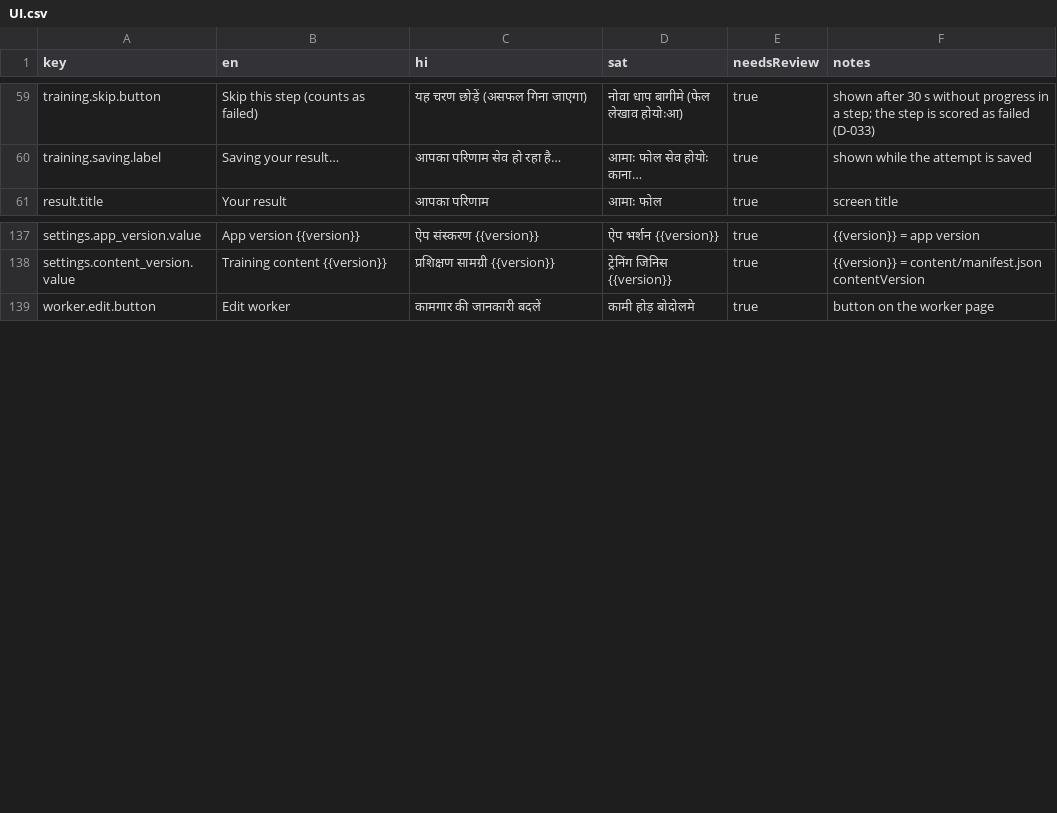
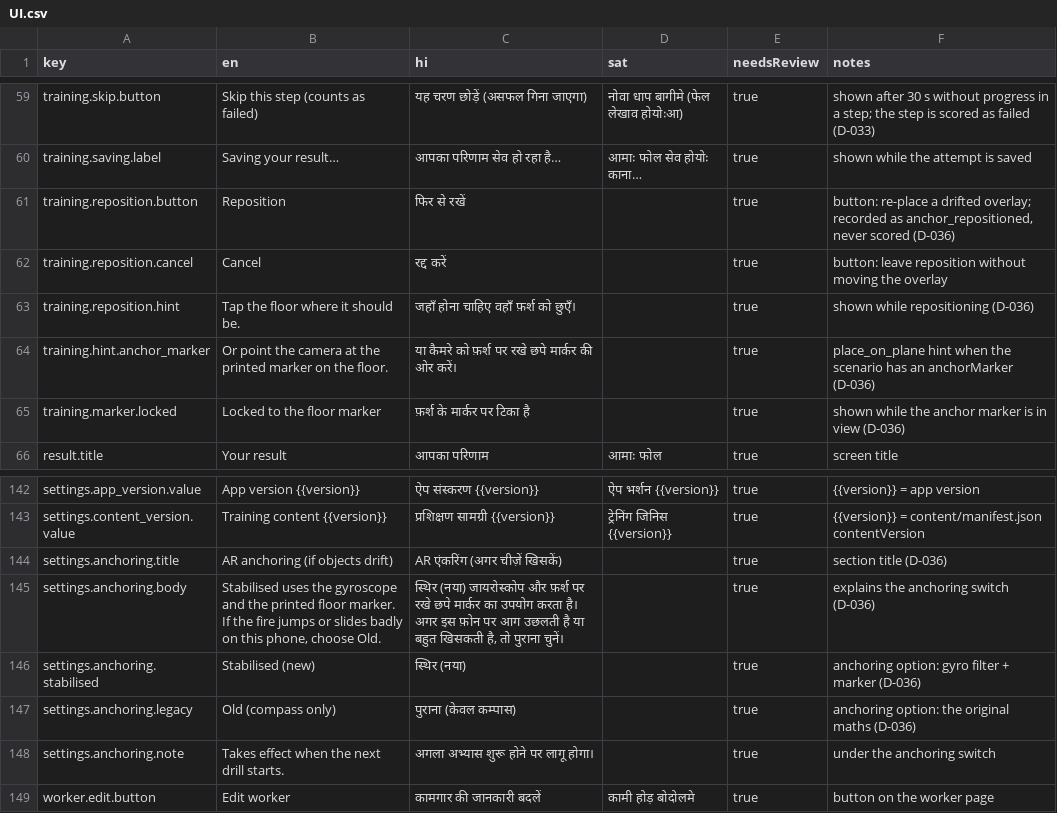
Before and after one commit to buildwithpriince/suraksha-saathi, a CSV file: content/strings/UI.csv, drawn as a sheet; only a part is shown, gaps mark what is left out; the diff names each change by its address in the sheet, - before the commit and + after, or states it on an @@ line.

```diff
--- a/content/strings/UI.csv
+++ b/content/strings/UI.csv
+row 61: training.reposition.button | Reposition | फिर से रखें |  | true | button: re-place a drifted overlay; recorded as anchor_repositioned, never scored (D-036)
+row 62: training.reposition.cancel | Cancel | रद्द करें |  | true | button: leave reposition without moving the overlay
+row 63: training.reposition.hint | Tap the floor where it should be. | जहाँ होना चाहिए वहाँ फ़र्श को छुएँ। |  | true | shown while repositioning (D-036)
+row 64: training.hint.anchor_marker | Or point the camera at the printed marker on the floor. | या कैमरे को फ़र्श पर रखे छपे मार्कर की ओर करें। |  | true | place_on_plane hint when the scenario has an anchorMarker (D-036)
+row 65: training.marker.locked | Locked to the floor marker | फ़र्श के मार्कर पर टिका है |  | true | shown while the anchor marker is in view (D-036)
+row 144: settings.anchoring.title | AR anchoring (if objects drift) | AR एंकरिंग (अगर चीज़ें खिसकें) |  | true | section title (D-036)
+row 145: settings.anchoring.body | Stabilised uses the gyroscope and the printed floor marker. If the fire jumps or slides badly on this phone, choose Old. | स्थिर (नया) जायरोस्कोप और फ़र्श पर रखे छपे मार्कर का उपयोग करता है। अगर इस फ़ोन पर आग उछलती है या बहुत खिसकती है, तो पुराना चुनें। |  | true | explains the anchoring switch (D-036)
+row 146: settings.anchoring.stabilised | Stabilised (new) | स्थिर (नया) |  | true | anchoring option: gyro filter + marker (D-036)
+row 147: settings.anchoring.legacy | Old (compass only) | पुराना (केवल कम्पास) |  | true | anchoring option: the original maths (D-036)
+row 148: settings.anchoring.note | Takes effect when the next drill starts. | अगला अभ्यास शुरू होने पर लागू होगा। |  | true | under the anchoring switch
```
Also changed, not shown: 28 other files.
